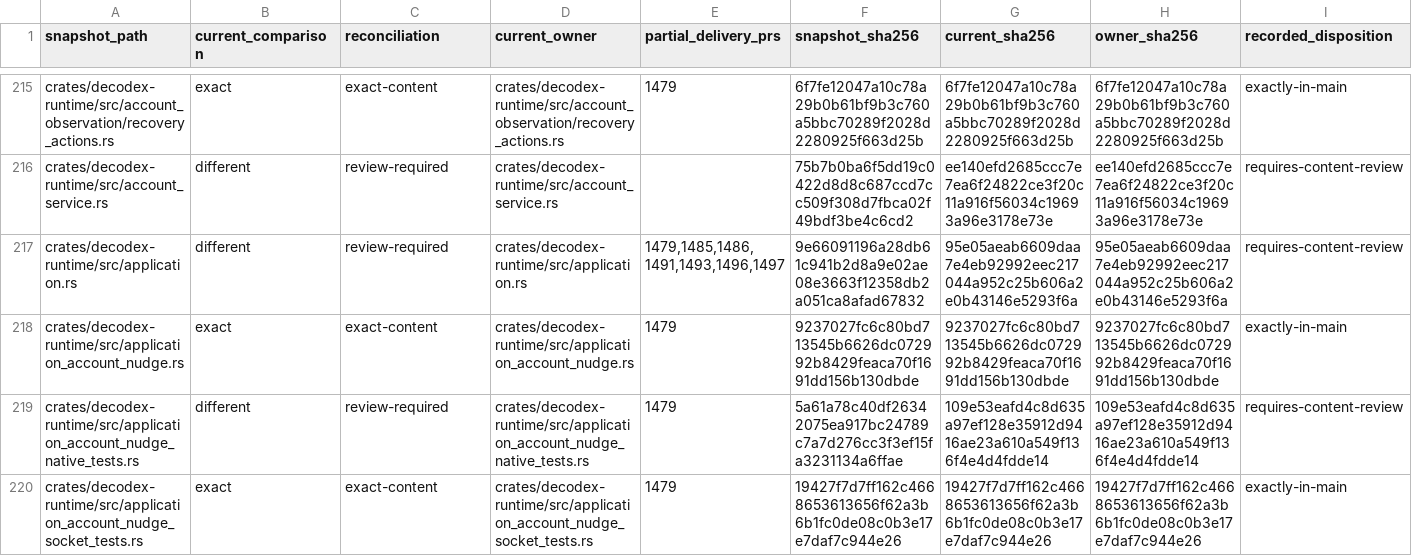
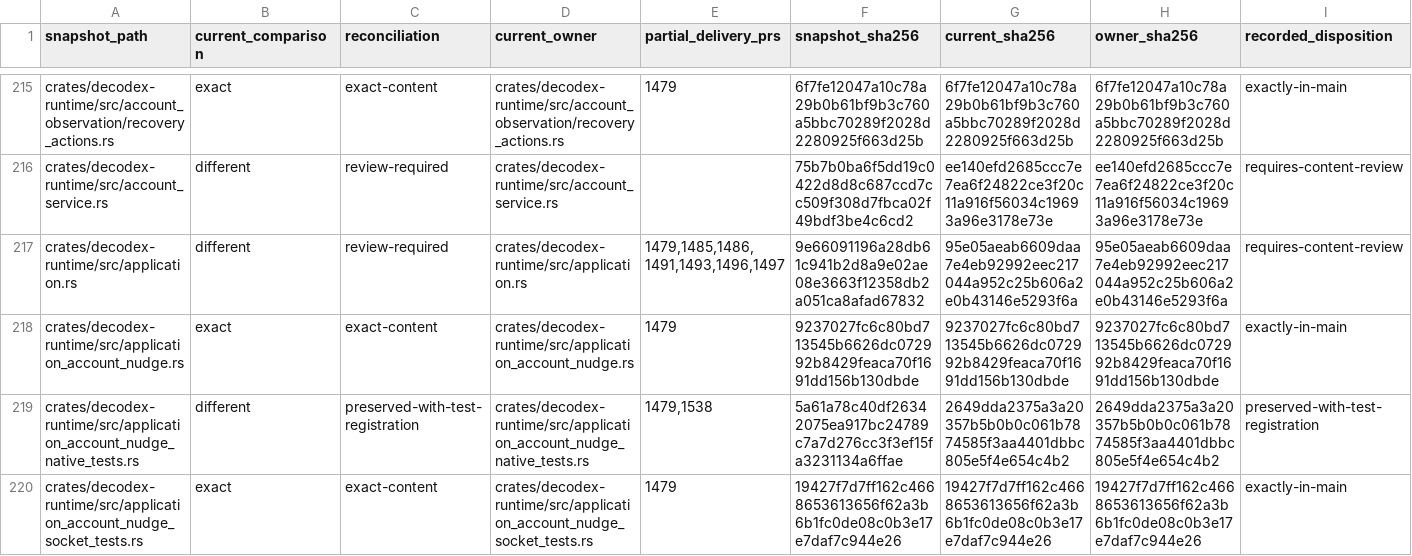
Before and after one commit to acg-box/decodex, a TSV file: work/upstream-inherited-files.tsv, drawn as a sheet; only a part is shown, gaps mark what is left out; the diff covers the shown part only.

Commit message:
Record model review preservation and desktop scope limits

```diff
--- a/work/upstream-inherited-files.tsv
+++ b/work/upstream-inherited-files.tsv
@@ -218,3 +218,3 @@ crates/decodex-runtime/src/application.rs	different	review-required	crates/decod
 crates/decodex-runtime/src/application_account_nudge.rs	exact	exact-content	crates/decodex-runtime/src/application_account_nudge.rs	1479	9237027fc6c80bd713545b6626dc072992b8429feaca70f1691dd156b130dbde	9237027fc6c80bd713545b6626dc072992b8429feaca70f1691dd156b130dbde	9237027fc6c80bd713545b6626dc072992b8429feaca70f1691dd156b130dbde	exactly-in-main
-crates/decodex-runtime/src/application_account_nudge_native_tests.rs	different	review-required	crates/decodex-runtime/src/application_account_nudge_native_tests.rs	1479	5a61a78c40df26342075ea917bc24789c7a7d276cc3f3ef15fa3231134a6ffae	109e53eafd4c8d635a97ef128e35912d9416ae23a610a549f136f4e4d4fdde14	109e53eafd4c8d635a97ef128e35912d9416ae23a610a549f136f4e4d4fdde14	requires-content-review
+crates/decodex-runtime/src/application_account_nudge_native_tests.rs	different	preserved-with-test-registration	crates/decodex-runtime/src/application_account_nudge_native_tests.rs	1479,1538	5a61a78c40df26342075ea917bc24789c7a7d276cc3f3ef15fa3231134a6ffae	2649dda2375a3a20357b5b0b0c061b7874585f3aa4401dbbc805e5f4e654c4b2	2649dda2375a3a20357b5b0b0c061b7874585f3aa4401dbbc805e5f4e654c4b2	preserved-with-test-registration
 crates/decodex-runtime/src/application_account_nudge_socket_tests.rs	exact	exact-content	crates/decodex-runtime/src/application_account_nudge_socket_tests.rs	1479	19427f7d7ff162c4668653613656f62a3b6b1fc0de08c0b3e17e7daf7c944e26	19427f7d7ff162c4668653613656f62a3b6b1fc0de08c0b3e17e7daf7c944e26	19427f7d7ff162c4668653613656f62a3b6b1fc0de08c0b3e17e7daf7c944e26	exactly-in-main
```
Also changed, not shown: 24 edited cells elsewhere in this file, 4 other files.
